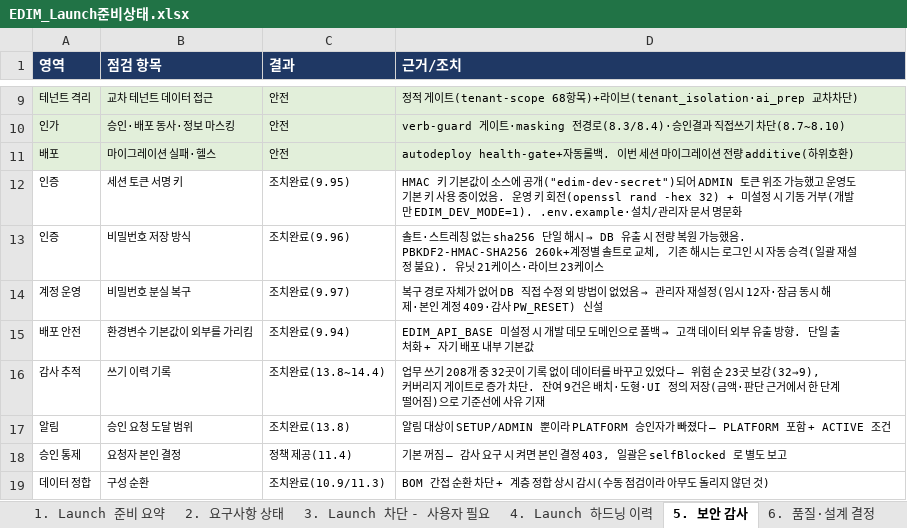
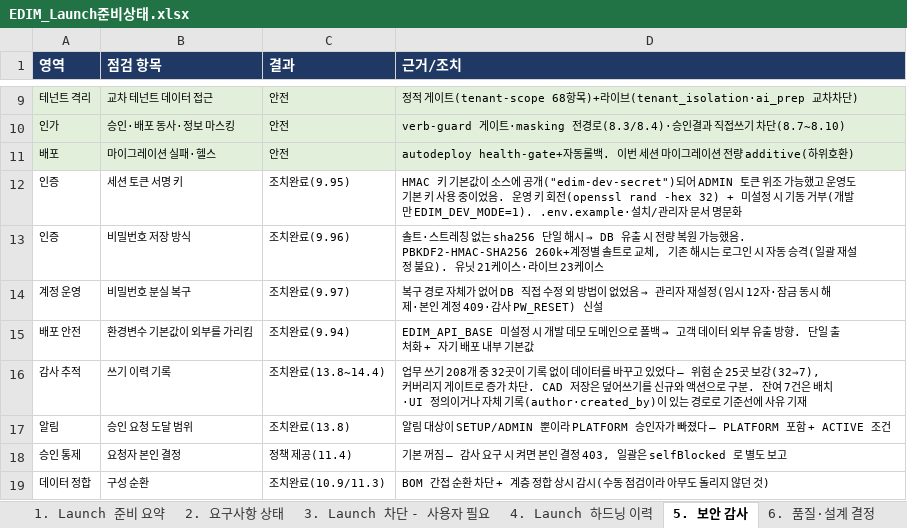
Before and after one commit to fankh/external-projects, an Excel workbook: edim-ai-blueprint/docs/EDIM_Launch준비상태.xlsx, sheet 5. 보안 감사, drawn as a sheet; only a part is shown, gaps mark what is left out; values as stored, in another font and other column widths than the file's, no borders; the diff names each change by its address in the sheet, - before the commit and + after, or states it on an @@ line.

Commit message:
15.0: docs: 감사 커버리지 32→7 반영 (CAD 저장 포함) — Launch·기능확인서·진행현황

```diff
--- a/edim-ai-blueprint/docs/EDIM_Launch준비상태.xlsx (sheet 5. 보안 감사)
+++ b/edim-ai-blueprint/docs/EDIM_Launch준비상태.xlsx (sheet 5. 보안 감사)
-D16 (근거/조치): …험 순 23곳 보강(32→9), 커버리지 게이트로 증가 차단. 잔여 9건은 배치·도형·UI 정의 저장(금액·판단 근거에서 한 단계 떨어짐)으로 기준…
+D16 (근거/조치): …험 순 25곳 보강(32→7), 커버리지 게이트로 증가 차단. CAD 저장은 덮어쓰기를 신규와 액션으로 구분. 잔여 7건은 배치·UI 정의이거나 자체 기록(author·created_by)이 있는 경로로 기준…
```
Also changed, not shown: sheet 4. Launch 하드닝 이력, sheet 1. Launch 준비 요약, edim-ai-blueprint/docs/03_기능확인서_FVT/EDIM_기능확인서.xlsx, 1 other file.
